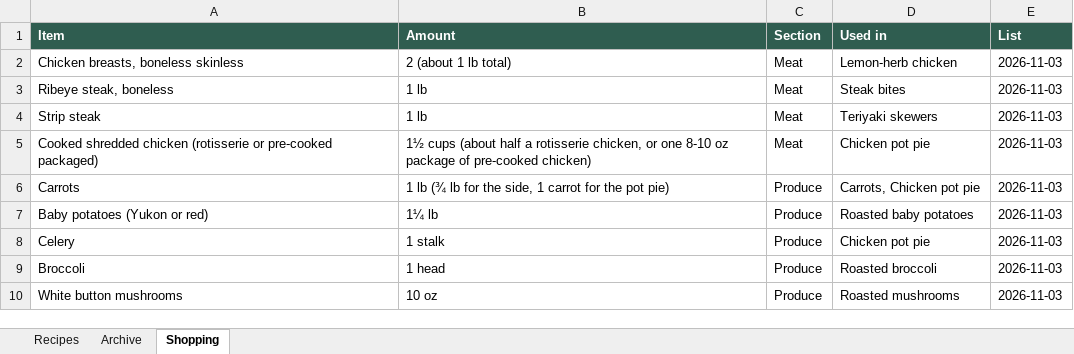
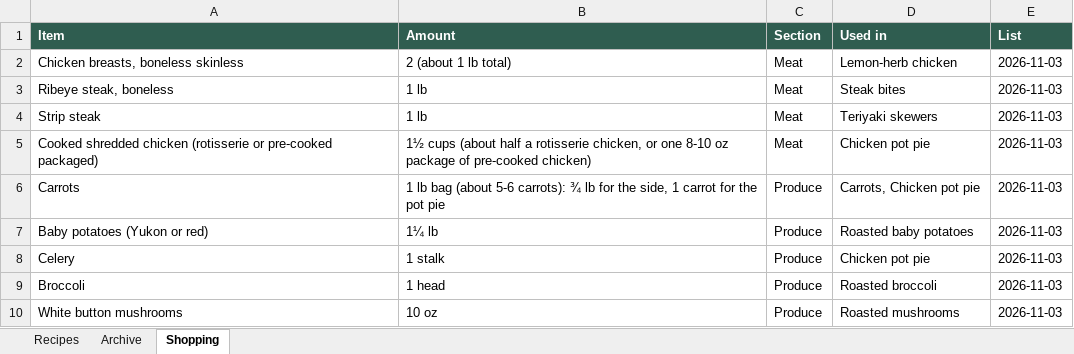
Before and after one commit to entquine/Recipes, an Excel workbook: recipes.xlsx, sheet Shopping, drawn as a sheet; only a part is shown; values as stored, in another font and other column widths than the file's, no borders; the diff names each change by its address in the sheet, - before the commit and + after, or states it on an @@ line.

```diff
--- a/recipes.xlsx (sheet Shopping)
+++ b/recipes.xlsx (sheet Shopping)
-B6 (Amount): 1 lb (¾ lb for the side, 1 carrot for the pot pie)
+B6 (Amount): 1 lb bag (about 5-6 carrots): ¾ lb for the side, 1 carrot for the pot pie
```
